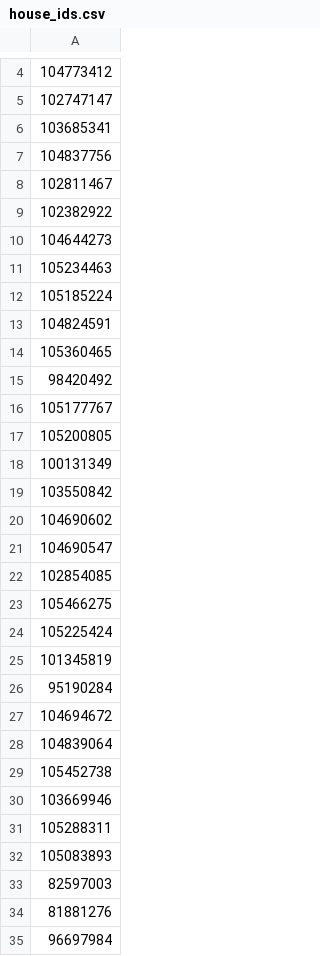
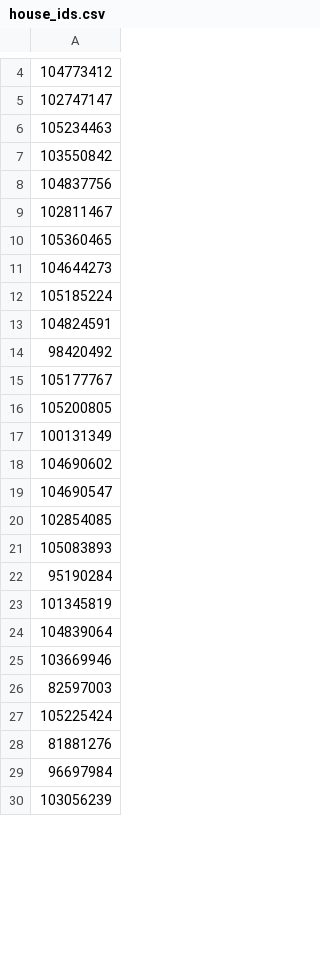
Before and after one commit to antodiazcano/scrapping, a CSV file: data/house_ids.csv, drawn as a sheet; only a part is shown, gaps mark what is left out; the shorter side is filled out with more unchanged rows; removed rows and columns are numbered as before the commit, all else as after; the diff covers the shown part only; the diff names each change by its address in the sheet, - before the commit and + after, or states it on an @@ line.

```diff
--- a/data/house_ids.csv
+++ b/data/house_ids.csv
-A6: 103685341
+A6: 105234463
-row 19: 103550842
+row 7: 103550842
-A10: 102382922
+A10: 105360465
-row 11: 105234463
-row 14: 105360465
-A21: 105466275
+A21: 105083893
-row 26: 95190284
+row 22: 95190284
-row 25: 101345819
+row 23: 101345819
-row 28: 104839064
+row 24: 104839064
-row 30: 103669946
+row 25: 103669946
-row 33: 82597003
+row 26: 82597003
-row 27: 104694672
-row 29: 105452738
-row 31: 105288311
+row 32: 105288311
-row 32: 105083893
```
Also changed, not shown: 1 added row, 4 removed rows, 5 moved rows and 1 edited cell elsewhere in this file, 8 other files.
